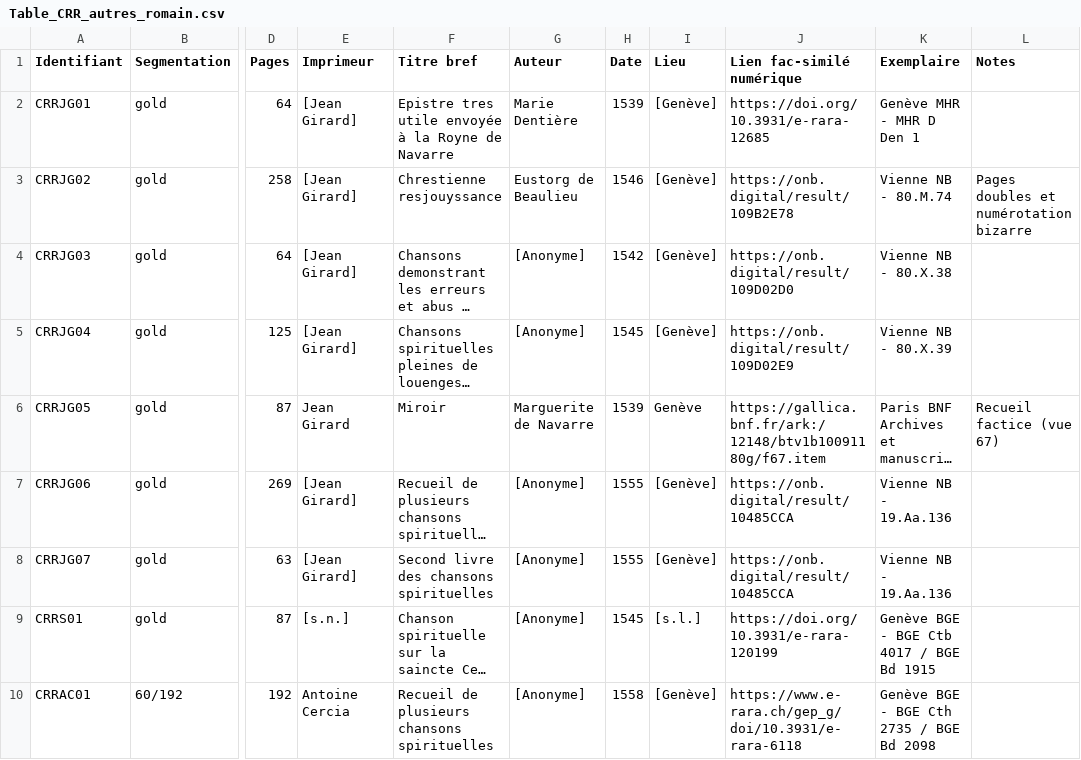
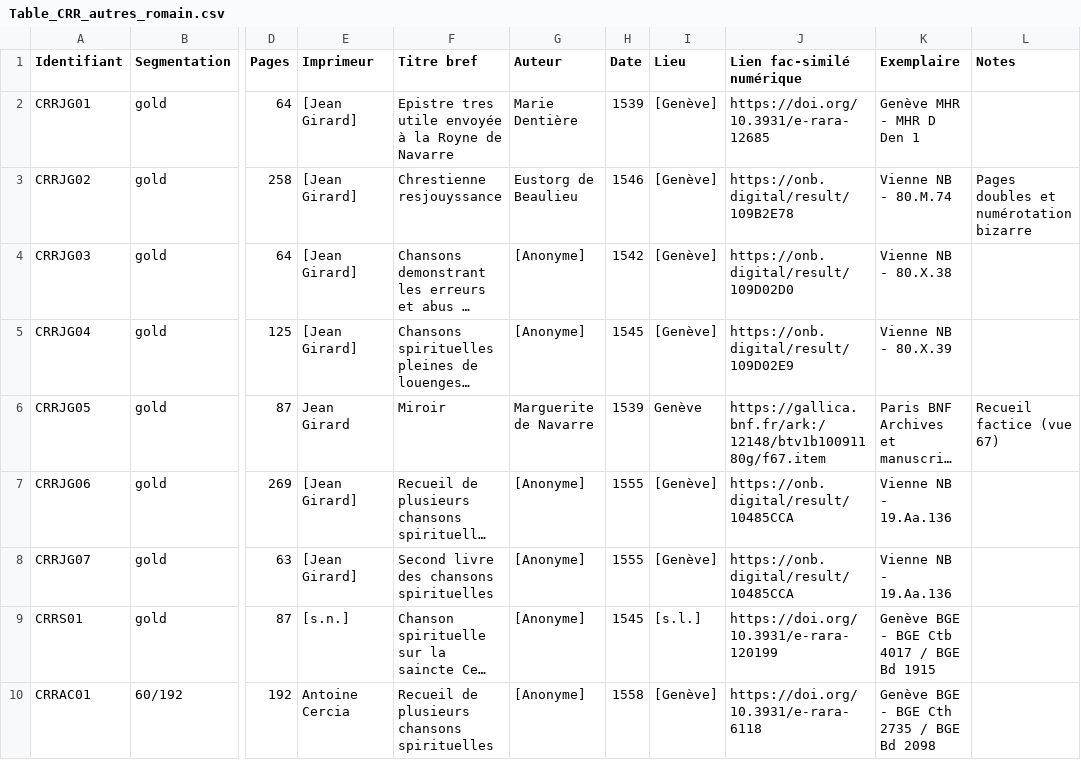
Before and after one commit to SETAFDH/SETAF-autres-romain, a CSV file: Table_CRR_autres_romain.csv, drawn as a sheet; only a part is shown, gaps mark what is left out; long unchanged cells end in …; the diff names each change by its address in the sheet, - before the commit and + after, or states it on an @@ line.

Commit message:
Update Table_CRR_autres_romain.csv

```diff
--- a/Table_CRR_autres_romain.csv
+++ b/Table_CRR_autres_romain.csv
-J10 (Lien fac-similé numérique): https://www.e-rara.ch/gep_g/doi/10.3931/e-rara-6118
+J10 (Lien fac-similé numérique): https://doi.org/10.3931/e-rara-6118
```
